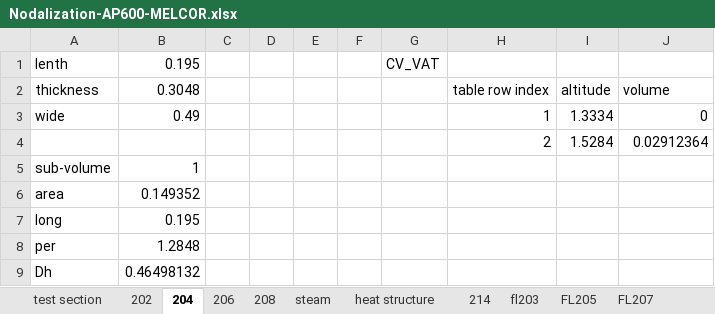
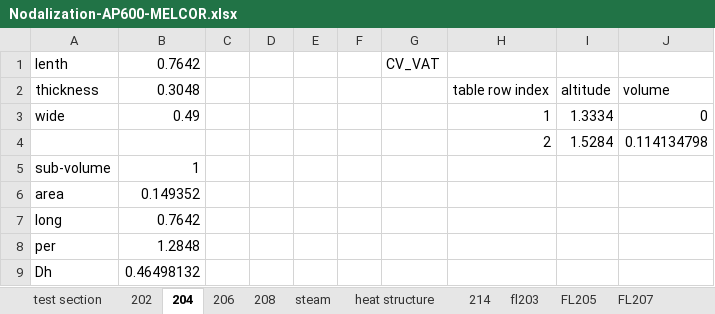
Before and after one commit to FuWen/AP600-TEST202, an Excel workbook: 5 control volumes-2 hs/Nodalization-AP600-MELCOR.xlsx, sheet 204, drawn as a sheet; values as stored, in another font and other column widths than the file's, no borders; the diff names each change by its address in the sheet, - before the commit and + after, or states it on an @@ line.

```diff
--- a/5 control volumes-2 hs/Nodalization-AP600-MELCOR.xlsx (sheet 204)
+++ b/5 control volumes-2 hs/Nodalization-AP600-MELCOR.xlsx (sheet 204)
-B1: 0.195
+B1: 0.7642
-J4: 0.02912364
+J4: 0.114134798
-B7: 0.195
+B7: 0.7642
```
Also changed, not shown: sheet 202, sheet 214, sheet FL209, sheet FL205, other sheet tabs, formulas that keep their value, 7 other files.
